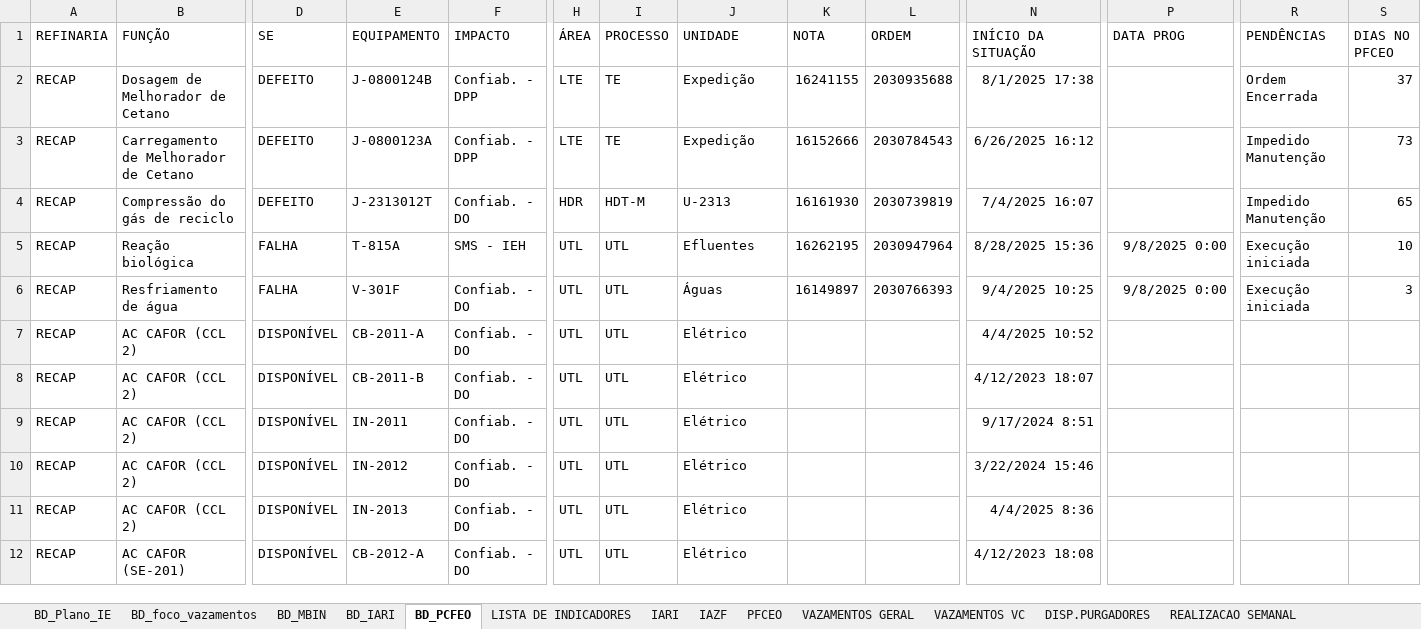
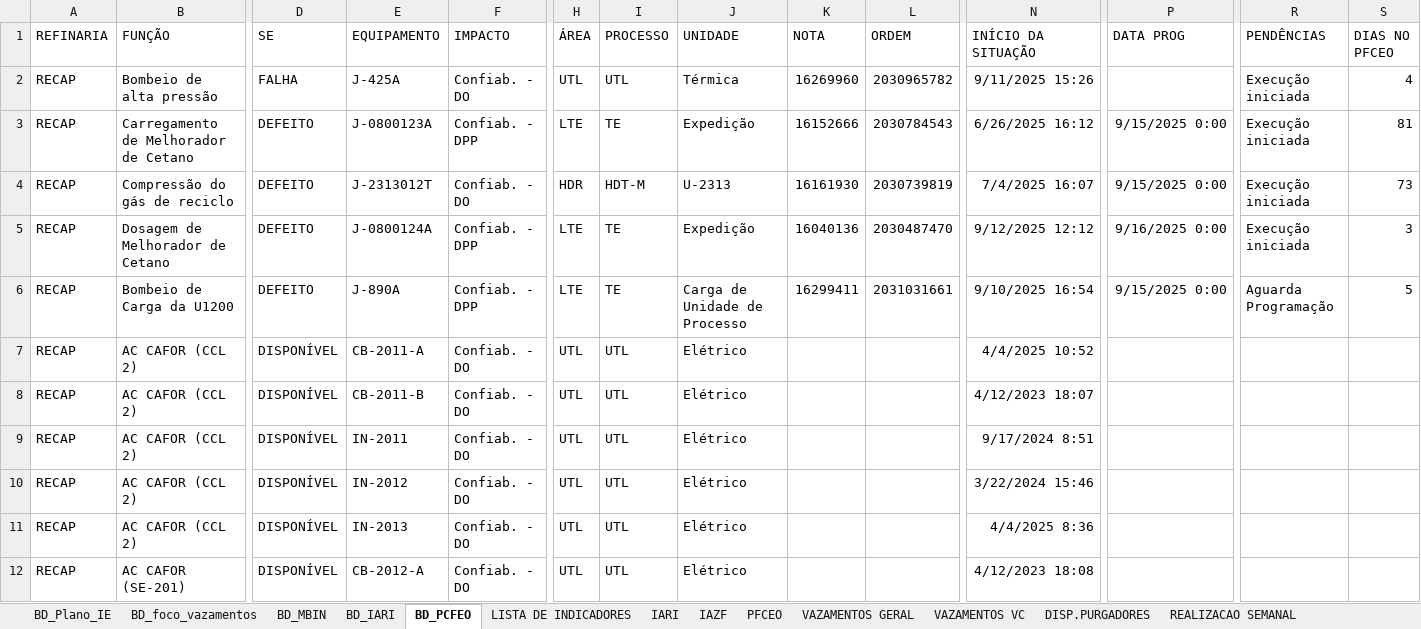
Before and after one commit to pedroklauber/Indicadores-C3, an Excel workbook: historico_recap.xlsx, sheet BD_PCFEO, drawn as a sheet; only a part is shown, gaps mark what is left out; values as stored, in another font and other column widths than the file's, no borders; table styles not drawn; removed rows and columns are numbered as before the commit, all else as after; rows hold the shown columns only; the diff covers the shown part only; the diff names each change by its address in the sheet, - before the commit and + after, or states it on an @@ line.

```diff
--- a/historico_recap.xlsx (sheet BD_PCFEO)
+++ b/historico_recap.xlsx (sheet BD_PCFEO)
-row 2: RECAP | Dosagem de Melhorador de Cetano | DEFEITO | J-0800124B | Confiab. - DPP | LTE | TE | Expedição | 16241155 | 2030935688 | 8/1/2025 17:38 |  | Ordem Encerrada | 37
+row 2: RECAP | Bombeio de alta pressão | FALHA | J-425A | Confiab. - DO | UTL | UTL | Térmica | 16269960 | 2030965782 | 9/11/2025 15:26 |  | Execução iniciada | 4
-P3:P4 (DATA PROG): (empty)
+P3:P4 (DATA PROG): 9/15/2025 0:00
-R3:R4 (PENDÊNCIAS): Impedido Manutenção
+R3:R4 (PENDÊNCIAS): Execução iniciada
-S3 (DIAS NO PFCEO): 73
+S3 (DIAS NO PFCEO): 81
-S4 (DIAS NO PFCEO): 65
+S4 (DIAS NO PFCEO): 73
-B5 (FUNÇÃO): Reação biológica
+B5 (FUNÇÃO): Dosagem de Melhorador de Cetano
-D5:D6 (SE): FALHA
+D5:D6 (SE): DEFEITO
-E5 (EQUIPAMENTO): T-815A
+E5 (EQUIPAMENTO): J-0800124A
-F5 (IMPACTO): SMS - IEH
+F5 (IMPACTO): Confiab. - DPP
-H5:H6 (ÁREA): UTL
+H5:H6 (ÁREA): LTE
-I5:I6 (PROCESSO): UTL
+I5:I6 (PROCESSO): TE
-J5 (UNIDADE): Efluentes
+J5 (UNIDADE): Expedição
-K5 (NOTA): 16262195
+K5 (NOTA): 16040136
-L5 (ORDEM): 2030947964
+L5 (ORDEM): 2030487470
-N5 (INÍCIO DA SITUAÇÃO): 8/28/2025 15:36
+N5 (INÍCIO DA SITUAÇÃO): 9/12/2025 12:12
-P5 (DATA PROG): 9/8/2025 0:00
+P5 (DATA PROG): 9/16/2025 0:00
-S5 (DIAS NO PFCEO): 10
+S5 (DIAS NO PFCEO): 3
-B6 (FUNÇÃO): Resfriamento de água
+B6 (FUNÇÃO): Bombeio de Carga da U1200
-E6 (EQUIPAMENTO): V-301F
+E6 (EQUIPAMENTO): J-890A
-F6 (IMPACTO): Confiab. - DO
+F6 (IMPACTO): Confiab. - DPP
-J6 (UNIDADE): Águas
+J6 (UNIDADE): Carga de Unidade de Processo
-K6 (NOTA): 16149897
+K6 (NOTA): 16299411
-L6 (ORDEM): 2030766393
+L6 (ORDEM): 2031031661
-N6 (INÍCIO DA SITUAÇÃO): 9/4/2025 10:25
+N6 (INÍCIO DA SITUAÇÃO): 9/10/2025 16:54
-P6 (DATA PROG): 9/8/2025 0:00
+P6 (DATA PROG): 9/15/2025 0:00
-R6 (PENDÊNCIAS): Execução iniciada
+R6 (PENDÊNCIAS): Aguarda Programação
-S6 (DIAS NO PFCEO): 3
+S6 (DIAS NO PFCEO): 5
```
Also changed, not shown: 2 added rows, 2 removed rows and 67 edited cells elsewhere in this sheet, sheet BD_foco_vazamentos, sheet BD_IARI, sheet VAZAMENTOS GERAL, sheet VAZAMENTOS VC, sheet PFCEO, sheet IARI, 3 more sheets, hidden cells.
